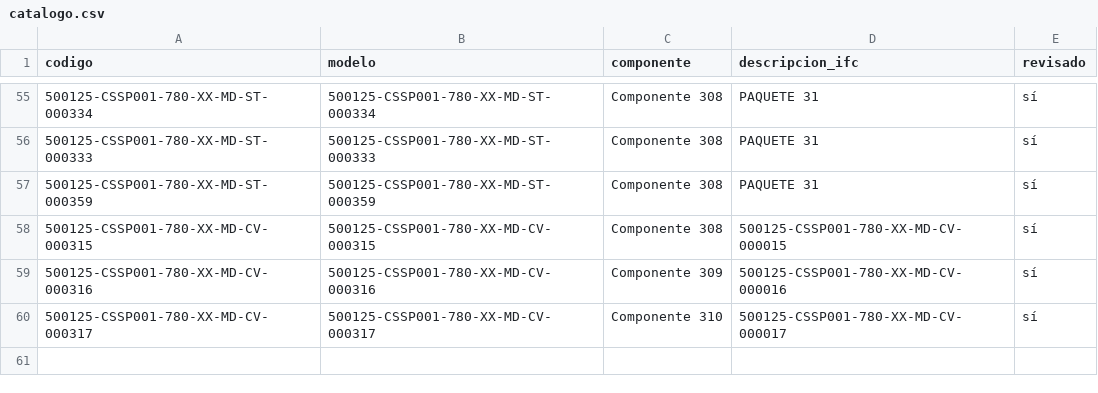
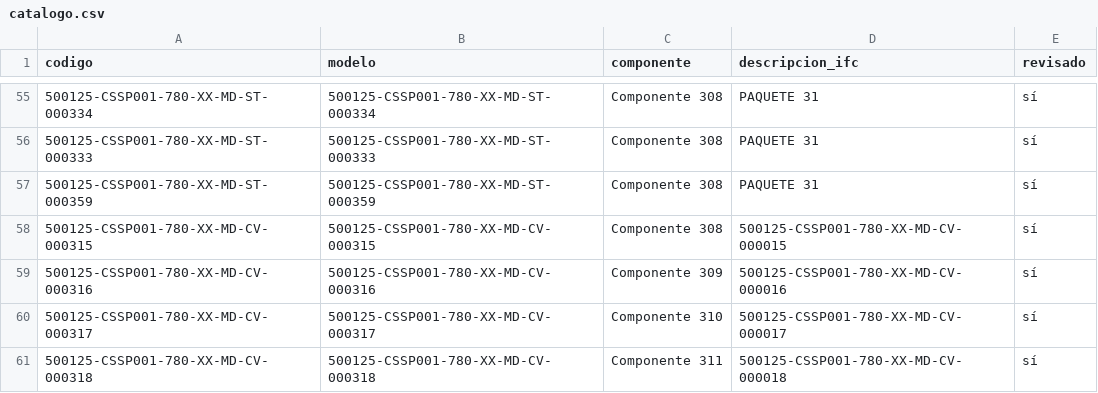
Before and after one commit to jtananta/Visor_BIM-GIS, a CSV file: public/data/catalogo.csv, drawn as a sheet; only a part is shown, gaps mark what is left out.

Commit message:
Visor: agrega/actualiza 500125-CSSP001-780-XX-MD-CV-000318

```diff
--- a/public/data/catalogo.csv
+++ b/public/data/catalogo.csv
@@ -60 +60,2 @@ codigo,modelo,componente,descripcion_ifc,revisado
 500125-CSSP001-780-XX-MD-CV-000317,500125-CSSP001-780-XX-MD-CV-000317,Componente 310,500125-CSSP001-780-XX-MD-CV-000017,sí
+500125-CSSP001-780-XX-MD-CV-000318,500125-CSSP001-780-XX-MD-CV-000318,Componente 311,500125-CSSP001-780-XX-MD-CV-000018,sí
```
Also changed, not shown: 3 other files.
